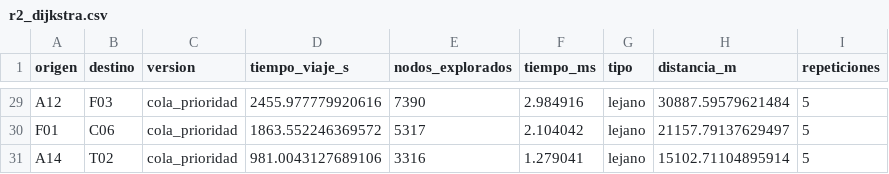
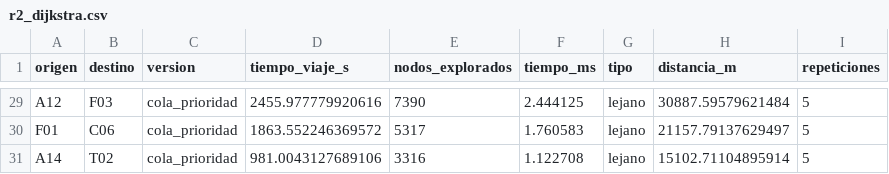
Before and after one commit to NicoCastro23/proyecto-final-rutas-quindio, a CSV file: results/r2/r2_dijkstra.csv, drawn as a sheet; only a part is shown, gaps mark what is left out; the diff covers the shown part only; the diff names each change by its address in the sheet, - before the commit and + after, or states it on an @@ line.

```diff
--- a/results/r2/r2_dijkstra.csv
+++ b/results/r2/r2_dijkstra.csv
-F29 (tiempo_ms): 2.984916
+F29 (tiempo_ms): 2.444125
-F30 (tiempo_ms): 2.104042
+F30 (tiempo_ms): 1.760583
-F31 (tiempo_ms): 1.279041
+F31 (tiempo_ms): 1.122708
```
Also changed, not shown: 27 edited cells elsewhere in this file, 14 other files.
